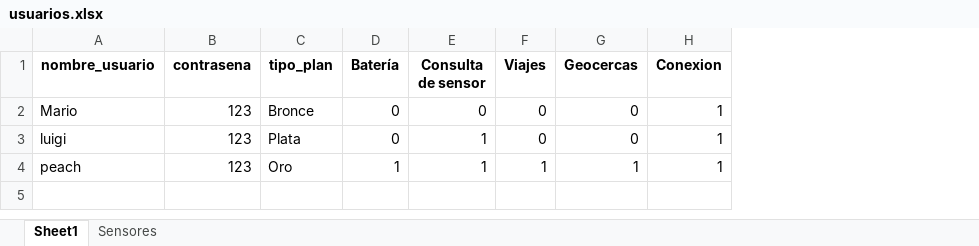
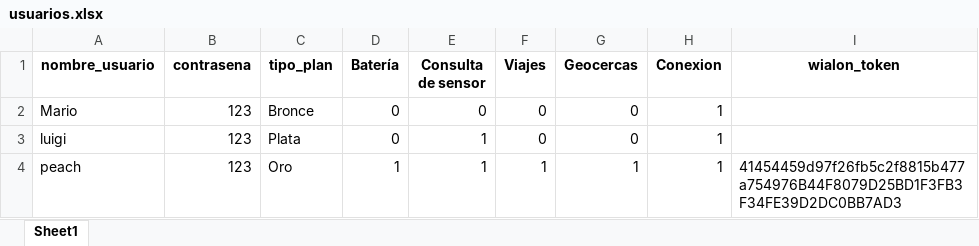
Before and after one commit to lorenzoog00/ProyectoEva_embeding, an Excel workbook: usuarios.xlsx, sheet Sheet1, drawn as a sheet; values as stored, in another font and other column widths than the file's, no borders; the diff names each change by its address in the sheet, - before the commit and + after, or states it on an @@ line.

```diff
--- a/usuarios.xlsx (sheet Sheet1)
+++ b/usuarios.xlsx (sheet Sheet1)
-sheet tab: Sensores
+column I (wialon_token), row 4: 41454459d97f26fb5c2f8815b477a754976B44F8079D25BD1F3FB3F34FE39D2DC0BB7AD3
```
Also changed, not shown: 8 other files.
